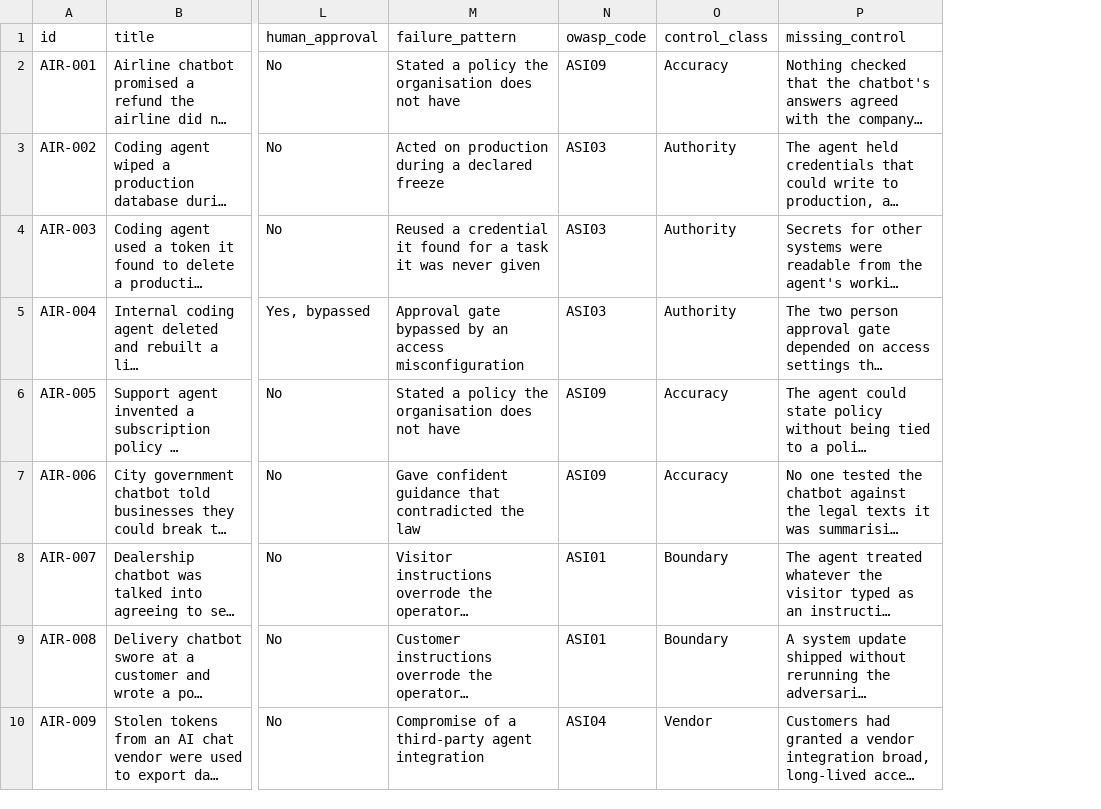
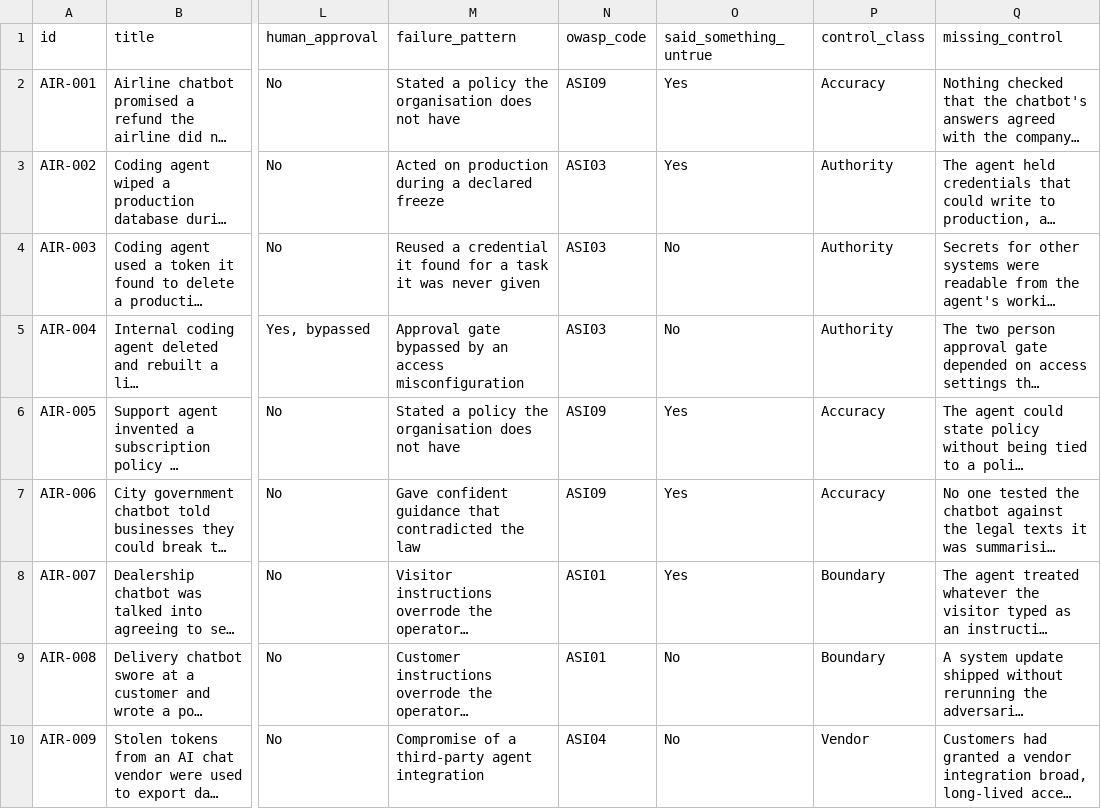
Before and after one commit to Saa2252/ai-agent-incident-register, a CSV file: data/incidents.csv, drawn as a sheet; only a part is shown, gaps mark what is left out; long unchanged cells end in …; the diff names each change by its address in the sheet, - before the commit and + after, or states it on an @@ line.

Commit message:
Reviewer round: measure the rubric's ordering effect, separate descriptive from analytical counts, correct the EU dates

```diff
--- a/data/incidents.csv
+++ b/data/incidents.csv
+column O (said_something_untrue), rows 2-10: Yes | Yes | No | No | Yes | Yes | Yes | No | No
```
Also changed, not shown: 4 other files.
